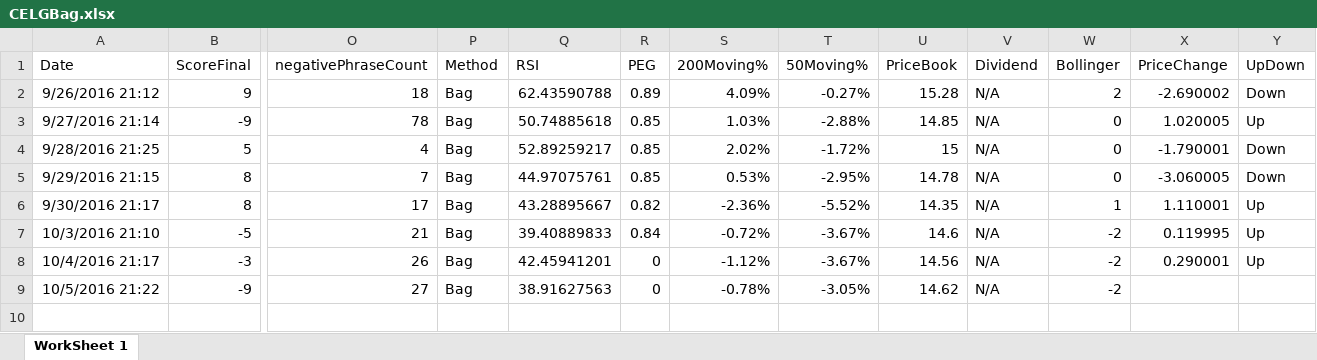
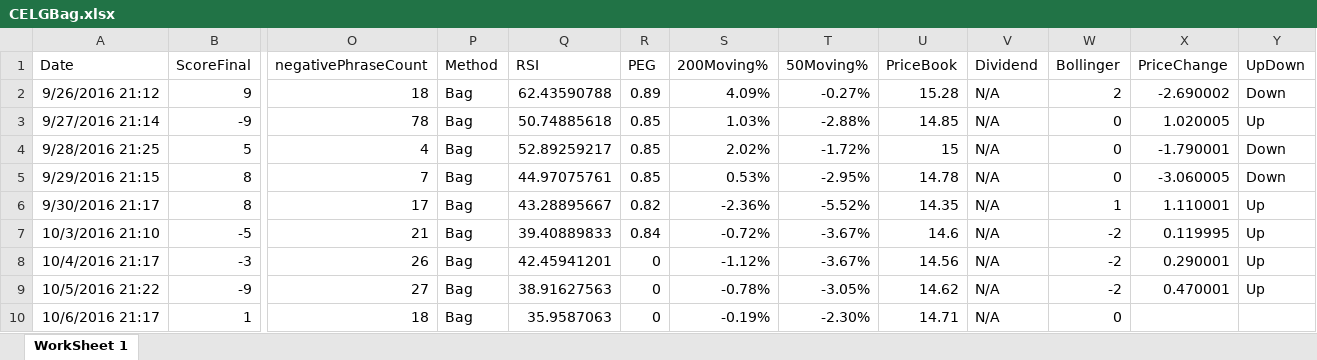
Before and after one commit to adnangumus/StockPredictor, an Excel workbook: StockPredictor/bin/Debug/Packages/Data/CELG/CELGBag.xlsx, sheet WorkSheet 1, drawn as a sheet; only a part is shown, gaps mark what is left out; values as stored, in another font and other column widths than the file's, no borders; rows hold the shown columns only; the diff names each change by its address in the sheet, - before the commit and + after, or states it on an @@ line.

```diff
--- a/StockPredictor/bin/Debug/Packages/Data/CELG/CELGBag.xlsx (sheet WorkSheet 1)
+++ b/StockPredictor/bin/Debug/Packages/Data/CELG/CELGBag.xlsx (sheet WorkSheet 1)
-X9 (PriceChange): (empty)
+X9 (PriceChange): 0.470001
-Y9 (UpDown): (empty)
+Y9 (UpDown): Up
+row 10: 10/6/2016 21:17 | 1 | 18 | Bag | 35.9587063 | 0 | -0.19% | -2.30% | 14.71 | N/A | 0
```
Also changed, not shown: StockPredictor/bin/Debug/Packages/Data/GILD/GILDBag.xlsx, StockPredictor/bin/Debug/Packages/Data/GILD/GILDNamed.xlsx, 32 other files.
